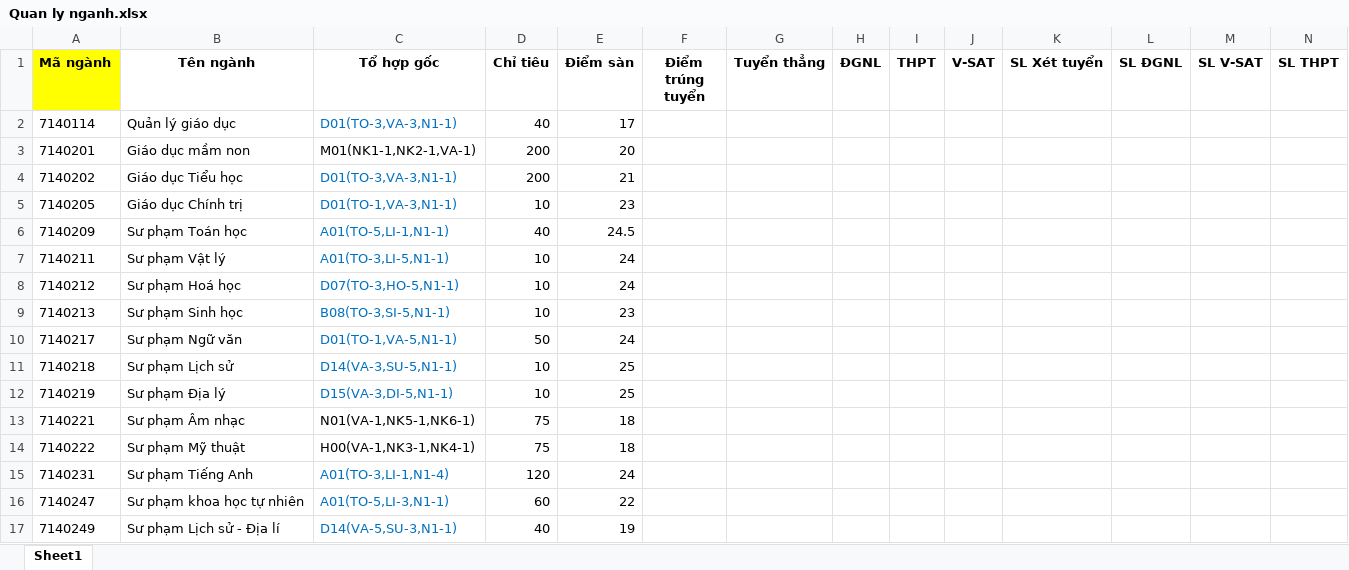
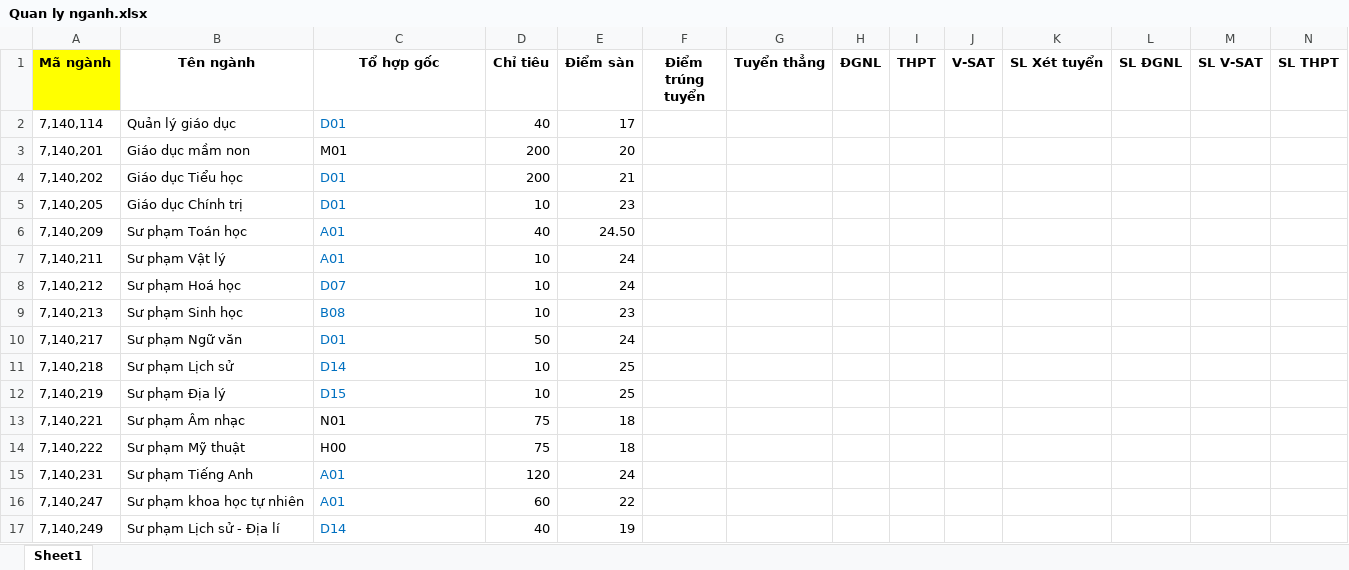
Before and after one commit to L-Liangg/JAVA_Xettuyen2026, an Excel workbook: excel_imports/Quan ly nganh.xlsx, sheet Sheet1, drawn as a sheet; only a part is shown; values as stored, in another font and other column widths than the file's, no borders; removed rows and columns are numbered as before the commit, all else as after; the diff covers the shown part only; the diff names each change by its address in the sheet, - before the commit and + after, or states it on an @@ line.

```diff
--- a/excel_imports/Quan ly nganh.xlsx (sheet Sheet1)
+++ b/excel_imports/Quan ly nganh.xlsx (sheet Sheet1)
-A2 (Mã ngành): 7140114
+A2 (Mã ngành): 7,140,114
-C2 (Tổ hợp gốc): D01(TO-3,VA-3,N1-1)
+C2 (Tổ hợp gốc): D01
-A3 (Mã ngành): 7140201
+A3 (Mã ngành): 7,140,201
-C3 (Tổ hợp gốc): M01(NK1-1,NK2-1,VA-1)
+C3 (Tổ hợp gốc): M01
-A4 (Mã ngành): 7140202
+A4 (Mã ngành): 7,140,202
-C4 (Tổ hợp gốc): D01(TO-3,VA-3,N1-1)
+C4 (Tổ hợp gốc): D01
-A5 (Mã ngành): 7140205
+A5 (Mã ngành): 7,140,205
-C5 (Tổ hợp gốc): D01(TO-1,VA-3,N1-1)
+C5 (Tổ hợp gốc): D01
-row 6: 7140209 | Sư phạm Toán học | A01(TO-5,LI-1,N1-1) | 40 | 24.5
+row 6: 7,140,209 | Sư phạm Toán học | A01 | 40 | 24.50
-A7 (Mã ngành): 7140211
+A7 (Mã ngành): 7,140,211
-C7 (Tổ hợp gốc): A01(TO-3,LI-5,N1-1)
+C7 (Tổ hợp gốc): A01
-A8 (Mã ngành): 7140212
+A8 (Mã ngành): 7,140,212
-C8 (Tổ hợp gốc): D07(TO-3,HO-5,N1-1)
+C8 (Tổ hợp gốc): D07
-A9 (Mã ngành): 7140213
+A9 (Mã ngành): 7,140,213
-C9 (Tổ hợp gốc): B08(TO-3,SI-5,N1-1)
+C9 (Tổ hợp gốc): B08
-A10 (Mã ngành): 7140217
+A10 (Mã ngành): 7,140,217
-C10 (Tổ hợp gốc): D01(TO-1,VA-5,N1-1)
+C10 (Tổ hợp gốc): D01
-A11 (Mã ngành): 7140218
+A11 (Mã ngành): 7,140,218
-C11 (Tổ hợp gốc): D14(VA-3,SU-5,N1-1)
+C11 (Tổ hợp gốc): D14
-A12 (Mã ngành): 7140219
+A12 (Mã ngành): 7,140,219
-C12 (Tổ hợp gốc): D15(VA-3,DI-5,N1-1)
+C12 (Tổ hợp gốc): D15
-A13 (Mã ngành): 7140221
+A13 (Mã ngành): 7,140,221
-C13 (Tổ hợp gốc): N01(VA-1,NK5-1,NK6-1)
+C13 (Tổ hợp gốc): N01
-A14 (Mã ngành): 7140222
+A14 (Mã ngành): 7,140,222
-C14 (Tổ hợp gốc): H00(VA-1,NK3-1,NK4-1)
+C14 (Tổ hợp gốc): H00
-A15 (Mã ngành): 7140231
+A15 (Mã ngành): 7,140,231
-C15 (Tổ hợp gốc): A01(TO-3,LI-1,N1-4)
+C15 (Tổ hợp gốc): A01
-A16 (Mã ngành): 7140247
+A16 (Mã ngành): 7,140,247
-C16 (Tổ hợp gốc): A01(TO-5,LI-3,N1-1)
+C16 (Tổ hợp gốc): A01
-A17 (Mã ngành): 7140249
+A17 (Mã ngành): 7,140,249
-C17 (Tổ hợp gốc): D14(VA-5,SU-3,N1-1)
+C17 (Tổ hợp gốc): D14
```
Also changed, not shown: 6 added rows, 6 removed rows and 48 edited cells elsewhere in this sheet, excel_imports/Quan ly nganh - to hop.xlsx, 24 other files.
